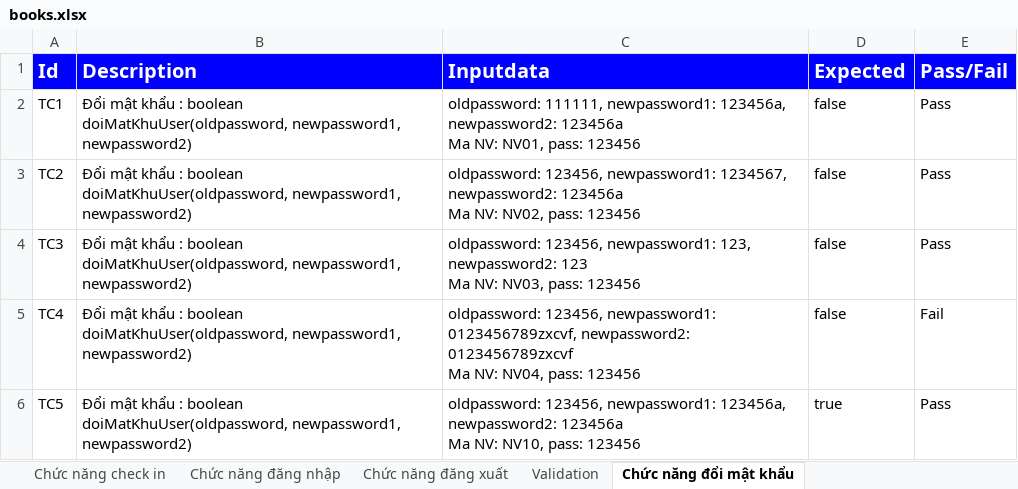
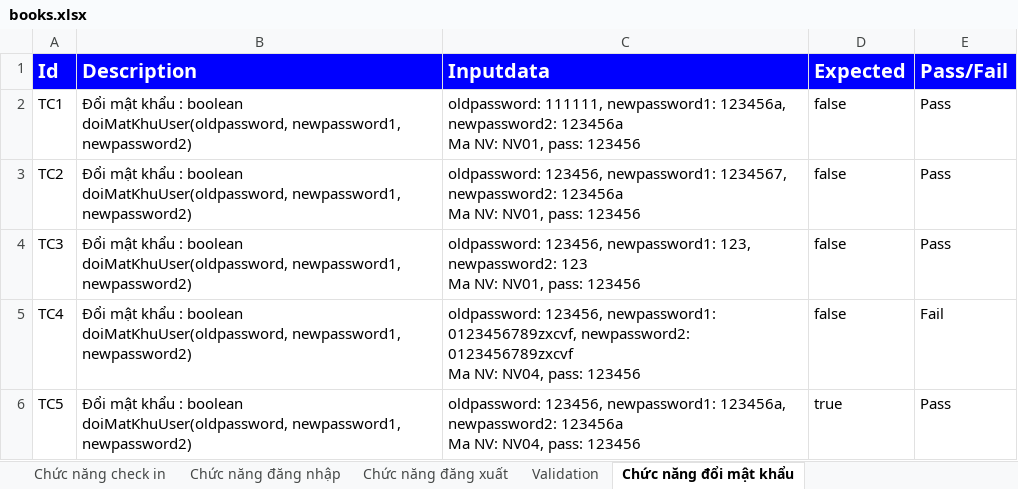
Before and after one commit to hieuhoang25/GymRoomSys, an Excel workbook: src/books.xlsx, sheet Chức năng đổi mật khẩu, drawn as a sheet; values as stored, in another font and other column widths than the file's, no borders; the diff names each change by its address in the sheet, - before the commit and + after, or states it on an @@ line.

```diff
--- a/src/books.xlsx (sheet Chức năng đổi mật khẩu)
+++ b/src/books.xlsx (sheet Chức năng đổi mật khẩu)
-C3 (Inputdata): …Ma NV: NV02, pass: 123456
+C3 (Inputdata): …Ma NV: NV01, pass: 123456
-C4 (Inputdata): …Ma NV: NV03, pass: 123456
+C4 (Inputdata): …Ma NV: NV01, pass: 123456
-C6 (Inputdata): …Ma NV: NV10, pass: 123456
+C6 (Inputdata): …Ma NV: NV04, pass: 123456
```
Also changed, not shown: 45 other files.
